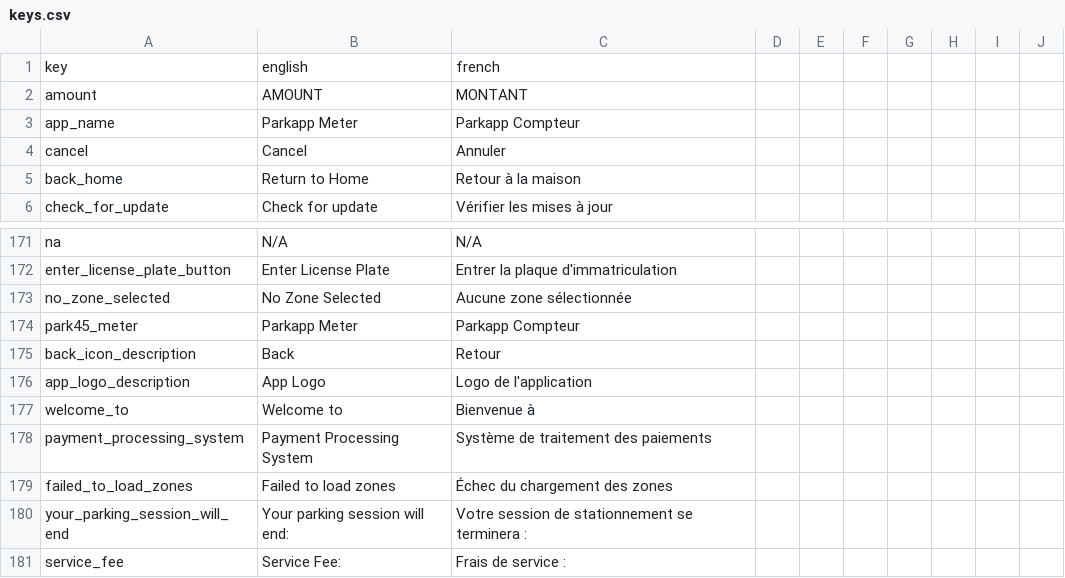
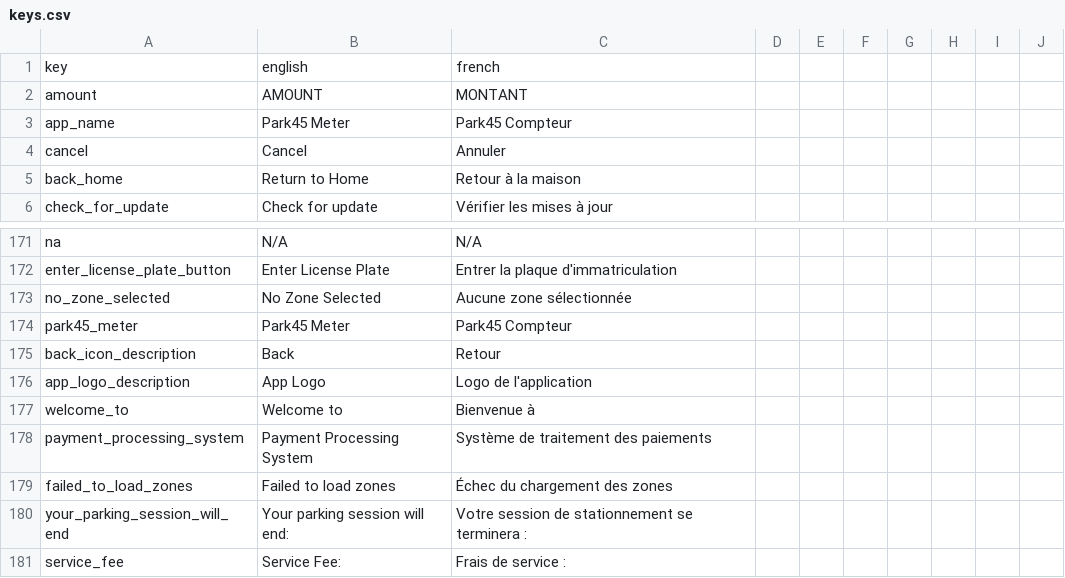
Before and after one commit to developer-ahsan/park-meter, a CSV file: keys.csv, drawn as a sheet; only a part is shown, gaps mark what is left out.

Commit message:
update to park45 branding

```diff
--- a/keys.csv
+++ b/keys.csv
@@ -2,3 +2,3 @@ key,english,french
 amount,AMOUNT,MONTANT
-app_name,Parkapp Meter,Parkapp Compteur
+app_name,Park45 Meter,Park45 Compteur
 cancel,Cancel,Annuler
@@ -173,3 +173,3 @@ enter_license_plate_button,Enter License Plate,Entrer la plaque d'immatriculatio
 no_zone_selected,No Zone Selected,Aucune zone sélectionnée
-park45_meter,Parkapp Meter,Parkapp Compteur
+park45_meter,Park45 Meter,Park45 Compteur
 back_icon_description,Back,Retour
```
Also changed, not shown: 51 other files.
